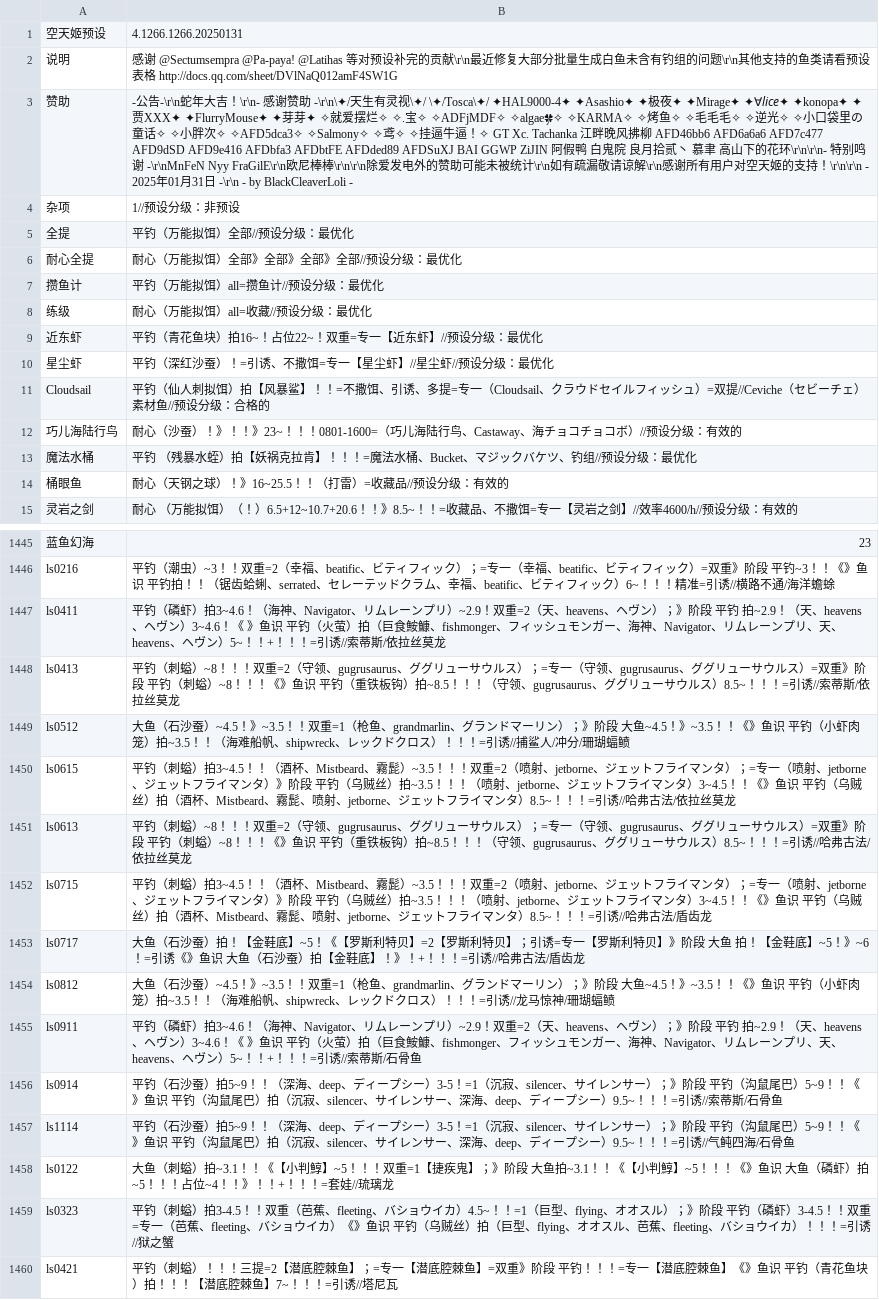
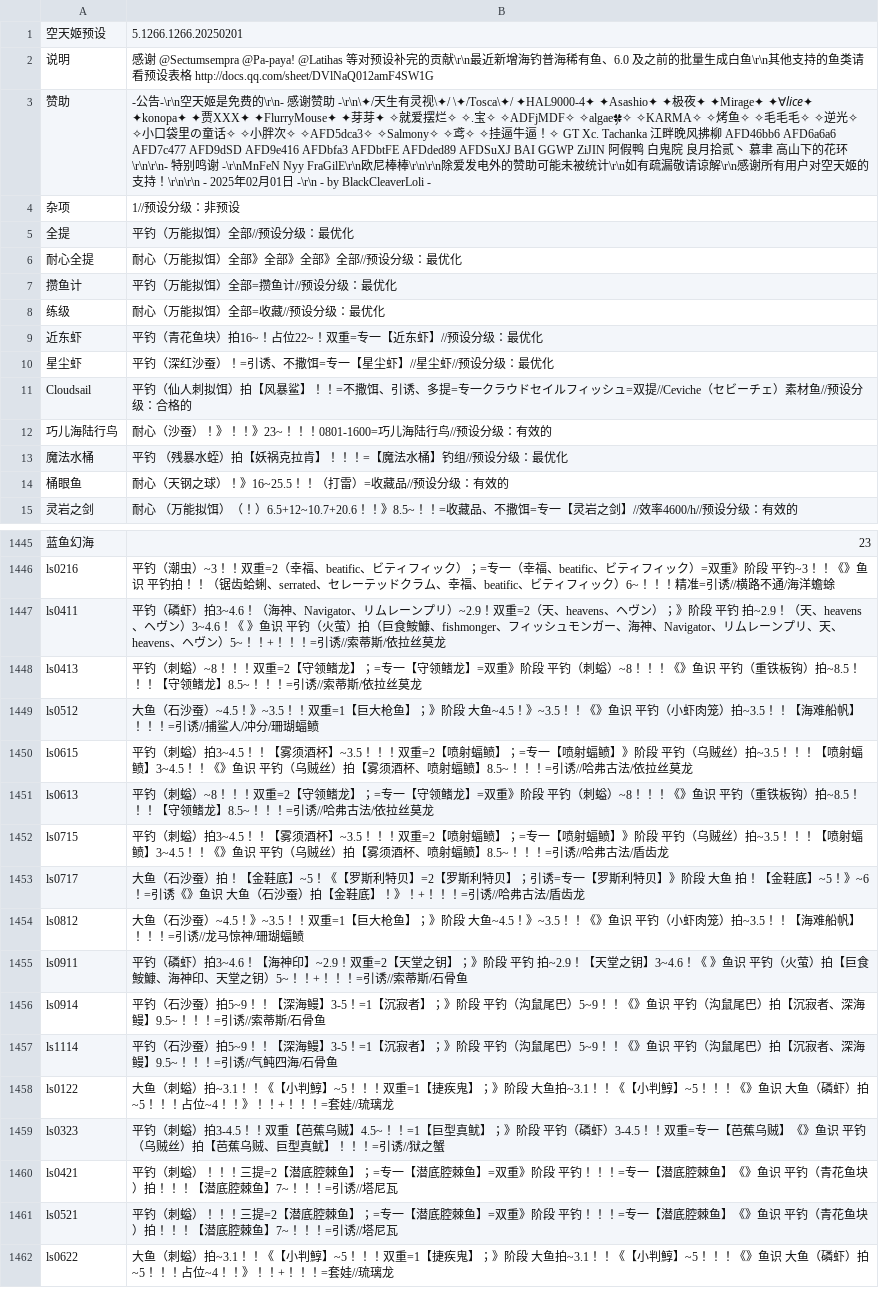
Before and after one commit to BlackCleaverLoli/MissFisher, a CSV file: Preset4V2.csv, drawn as a sheet; only a part is shown, gaps mark what is left out; the shorter side is filled out with more unchanged rows; the diff covers the shown part only.

Commit message:
Update Preset4V2.csv

```diff
--- a/Preset4V2.csv
+++ b/Preset4V2.csv
@@ -1,4 +1,4 @@
-空天姬预设,4.1266.1266.20250131
-说明,感谢 @Sectumsempra @Pa-paya! @Latihas 等对预设补完的贡献\r\n最近修复大部分批量生成白鱼未含有钓组的问题\r\n其他支持的鱼类请看预设表格 http://docs.qq.com/sheet/DVlNaQ012amF4SW1G
-赞助,-公告-\r\n蛇年大吉！\r\n- 感谢赞助 -\r\n\✦/天生有灵视\✦/  \✦/Tosca\✦/  ✦HAL9000-4✦  ✦Asashio✦  ✦极夜✦  ✦Mirage✦  ✦∀𝘭𝘪𝘤𝘦✦  ✦konopa✦  ✦贾XXX✦  ✦FlurryMouse✦  ✦芽芽✦  ✧就爱摆烂✧  ✧.宝✧  ✧ADFjMDF✧  ✧algae🍀✧  ✧KARMA✧  ✧烤鱼✧  ✧毛毛毛✧  ✧逆光✧  ✧小口袋里の童话✧  ✧小胖次✧  ✧AFD5dca3✧  ✧Salmony✧  ✧鸢✧  ✧挂逼牛逼！✧  GT  Xc.  Tachanka  江畔晚风拂柳  AFD46bb6  AFD6a6a6  AFD7c477  AFD9dSD  AFD9e416  AFDbfa3  AFDbtFE  AFDded89  AFDSuXJ  BAI  GGWP  ZiJIN  阿假鸭  白鬼院  良月拾贰丶  慕聿  高山下的花环\r\n\r\n- 特别鸣谢 -\r\nMnFeN  Nyy  FraGilE\r\n欧尼棒棒\r\n\r\n除爱发电外的赞助可能未被统计\r\n如有疏漏敬请谅解\r\n感谢所有用户对空天姬的支持！\r\n\r\n    - 2025年01月31日 -\r\n  - by BlackCleaverLoli -
+空天姬预设,5.1266.1266.20250201
+说明,感谢 @Sectumsempra @Pa-paya! @Latihas 等对预设补完的贡献\r\n最近新增海钓普海稀有鱼、6.0 及之前的批量生成白鱼\r\n其他支持的鱼类请看预设表格 http://docs.qq.com/sheet/DVlNaQ012amF4SW1G
+赞助,-公告-\r\n空天姬是免费的\r\n- 感谢赞助 -\r\n\✦/天生有灵视\✦/  \✦/Tosca\✦/  ✦HAL9000-4✦  ✦Asashio✦  ✦极夜✦  ✦Mirage✦  ✦∀𝘭𝘪𝘤𝘦✦  ✦konopa✦  ✦贾XXX✦  ✦FlurryMouse✦  ✦芽芽✦  ✧就爱摆烂✧  ✧.宝✧  ✧ADFjMDF✧  ✧algae🍀✧  ✧KARMA✧  ✧烤鱼✧  ✧毛毛毛✧  ✧逆光✧  ✧小口袋里の童话✧  ✧小胖次✧  ✧AFD5dca3✧  ✧Salmony✧  ✧鸢✧  ✧挂逼牛逼！✧  GT  Xc.  Tachanka  江畔晚风拂柳  AFD46bb6  AFD6a6a6  AFD7c477  AFD9dSD  AFD9e416  AFDbfa3  AFDbtFE  AFDded89  AFDSuXJ  BAI  GGWP  ZiJIN  阿假鸭  白鬼院  良月拾贰丶  慕聿  高山下的花环\r\n\r\n- 特别鸣谢 -\r\nMnFeN  Nyy  FraGilE\r\n欧尼棒棒\r\n\r\n除爱发电外的赞助可能未被统计\r\n如有疏漏敬请谅解\r\n感谢所有用户对空天姬的支持！\r\n\r\n    - 2025年02月01日 -\r\n  - by BlackCleaverLoli -
 杂项,1//预设分级：非预设
@@ -6,9 +6,9 @@
 耐心全提,耐心（万能拟饵）全部》全部》全部》全部//预设分级：最优化
-攒鱼计,平钓（万能拟饵）all=攒鱼计//预设分级：最优化
-练级,耐心（万能拟饵）all=收藏//预设分级：最优化
+攒鱼计,平钓（万能拟饵）全部=攒鱼计//预设分级：最优化
+练级,耐心（万能拟饵）全部=收藏//预设分级：最优化
 近东虾,平钓（青花鱼块）拍16~！占位22~！双重=专一【近东虾】//预设分级：最优化
 星尘虾,平钓（深红沙蚕）！=引诱、不撒饵=专一【星尘虾】//星尘虾//预设分级：最优化
-Cloudsail,平钓（仙人刺拟饵）拍【风暴鲨】！！=不撒饵、引诱、多提=专一（Cloudsail、クラウドセイルフィッシュ）=双提//Ceviche（セビーチェ）素材鱼//预设分级：合格的
-巧儿海陆行鸟,耐心（沙蚕）！》！！》23~！！！0801-1600=（巧儿海陆行鸟、Castaway、海チョコチョコボ）//预设分级：有效的
-魔法水桶,平钓 （残暴水蛭）拍【妖祸克拉肯】！！！=魔法水桶、Bucket、マジックバケツ、钓组//预设分级：最优化
+Cloudsail,平钓（仙人刺拟饵）拍【风暴鲨】！！=不撒饵、引诱、多提=专一クラウドセイルフィッシュ=双提//Ceviche（セビーチェ）素材鱼//预设分级：合格的
+巧儿海陆行鸟,耐心（沙蚕）！》！！》23~！！！0801-1600=巧儿海陆行鸟//预设分级：有效的
+魔法水桶,平钓 （残暴水蛭）拍【妖祸克拉肯】！！！=【魔法水桶】钓组//预设分级：最优化
 桶眼鱼,耐心（天钢之球）！》16~25.5！！（打雷）=收藏品//预设分级：有效的
@@ -1447,14 +1447,14 @@ ls0216,平钓（潮虫）~3！！双重=2（幸福、beatific、ビティフィ
 ls0411,平钓（磷虾）拍3~4.6！（海神、Navigator、リムレーンプリ）~2.9！双重=2（天、heavens、ヘヴン）；》阶段 平钓 拍~2.9！（天、heavens、ヘヴン）3~4.6！《 》鱼识 平钓（火萤）拍（巨食鮟鱇、fishmonger、フィッシュモンガー、海神、Navigator、リムレーンプリ、天、heavens、ヘヴン）5~！！+！！！=引诱//索蒂斯/依拉丝莫龙
-ls0413,平钓（刺螠）~8！！！双重=2（守领、gugrusaurus、ググリューサウルス）；=专一（守领、gugrusaurus、ググリューサウルス）=双重》阶段 平钓（刺螠）~8！！！《》鱼识 平钓（重铁板钩）拍~8.5！！！（守领、gugrusaurus、ググリューサウルス）8.5~！！！=引诱//索蒂斯/依拉丝莫龙
-ls0512,大鱼（石沙蚕）~4.5！》~3.5！！双重=1（枪鱼、grandmarlin、グランドマーリン）；》阶段 大鱼~4.5！》~3.5！！《》鱼识 平钓（小虾肉笼）拍~3.5！！（海难船帆、shipwreck、レックドクロス）！！！=引诱//捕鲨人/冲分/珊瑚蝠鲼
-ls0615,平钓（刺螠）拍3~4.5！！（酒杯、Mistbeard、霧髭）~3.5！！！双重=2（喷射、jetborne、ジェットフライマンタ）；=专一（喷射、jetborne、ジェットフライマンタ）》阶段 平钓（乌贼丝）拍~3.5！！！（喷射、jetborne、ジェットフライマンタ）3~4.5！！《》鱼识 平钓（乌贼丝）拍（酒杯、Mistbeard、霧髭、喷射、jetborne、ジェットフライマンタ）8.5~！！！=引诱//哈弗古法/依拉丝莫龙
-ls0613,平钓（刺螠）~8！！！双重=2（守领、gugrusaurus、ググリューサウルス）；=专一（守领、gugrusaurus、ググリューサウルス）=双重》阶段 平钓（刺螠）~8！！！《》鱼识 平钓（重铁板钩）拍~8.5！！！（守领、gugrusaurus、ググリューサウルス）8.5~！！！=引诱//哈弗古法/依拉丝莫龙
-ls0715,平钓（刺螠）拍3~4.5！！（酒杯、Mistbeard、霧髭）~3.5！！！双重=2（喷射、jetborne、ジェットフライマンタ）；=专一（喷射、jetborne、ジェットフライマンタ）》阶段 平钓（乌贼丝）拍~3.5！！！（喷射、jetborne、ジェットフライマンタ）3~4.5！！《》鱼识 平钓（乌贼丝）拍（酒杯、Mistbeard、霧髭、喷射、jetborne、ジェットフライマンタ）8.5~！！！=引诱//哈弗古法/盾齿龙
+ls0413,平钓（刺螠）~8！！！双重=2【守领鳍龙】；=专一【守领鳍龙】=双重》阶段 平钓（刺螠）~8！！！《》鱼识 平钓（重铁板钩）拍~8.5！！！【守领鳍龙】8.5~！！！=引诱//索蒂斯/依拉丝莫龙
+ls0512,大鱼（石沙蚕）~4.5！》~3.5！！双重=1【巨大枪鱼】；》阶段 大鱼~4.5！》~3.5！！《》鱼识 平钓（小虾肉笼）拍~3.5！！【海难船帆】！！！=引诱//捕鲨人/冲分/珊瑚蝠鲼
+ls0615,平钓（刺螠）拍3~4.5！！【雾须酒杯】~3.5！！！双重=2【喷射蝠鲼】；=专一【喷射蝠鲼】》阶段 平钓（乌贼丝）拍~3.5！！！【喷射蝠鲼】3~4.5！！《》鱼识 平钓（乌贼丝）拍【雾须酒杯、喷射蝠鲼】8.5~！！！=引诱//哈弗古法/依拉丝莫龙
+ls0613,平钓（刺螠）~8！！！双重=2【守领鳍龙】；=专一【守领鳍龙】=双重》阶段 平钓（刺螠）~8！！！《》鱼识 平钓（重铁板钩）拍~8.5！！！【守领鳍龙】8.5~！！！=引诱//哈弗古法/依拉丝莫龙
+ls0715,平钓（刺螠）拍3~4.5！！【雾须酒杯】~3.5！！！双重=2【喷射蝠鲼】；=专一【喷射蝠鲼】》阶段 平钓（乌贼丝）拍~3.5！！！【喷射蝠鲼】3~4.5！！《》鱼识 平钓（乌贼丝）拍【雾须酒杯、喷射蝠鲼】8.5~！！！=引诱//哈弗古法/盾齿龙
 ls0717,大鱼（石沙蚕）拍！【金鞋底】~5！《【罗斯利特贝】=2【罗斯利特贝】；引诱=专一【罗斯利特贝】》阶段 大鱼 拍！【金鞋底】~5！》~6！=引诱《》鱼识 大鱼（石沙蚕）拍【金鞋底】！》！+！！！=引诱//哈弗古法/盾齿龙
-ls0812,大鱼（石沙蚕）~4.5！》~3.5！！双重=1（枪鱼、grandmarlin、グランドマーリン）；》阶段 大鱼~4.5！》~3.5！！《》鱼识 平钓（小虾肉笼）拍~3.5！！（海难船帆、shipwreck、レックドクロス）！！！=引诱//龙马惊神/珊瑚蝠鲼
-ls0911,平钓（磷虾）拍3~4.6！（海神、Navigator、リムレーンプリ）~2.9！双重=2（天、heavens、ヘヴン）；》阶段 平钓 拍~2.9！（天、heavens、ヘヴン）3~4.6！《 》鱼识 平钓（火萤）拍（巨食鮟鱇、fishmonger、フィッシュモンガー、海神、Navigator、リムレーンプリ、天、heavens、ヘヴン）5~！！+！！！=引诱//索蒂斯/石骨鱼
-ls0914,平钓（石沙蚕）拍5~9！！（深海、deep、ディープシー）3-5！=1（沉寂、silencer、サイレンサー）；》阶段 平钓（沟鼠尾巴）5~9！！《》鱼识 平钓（沟鼠尾巴）拍（沉寂、silencer、サイレンサー、深海、deep、ディープシー）9.5~！！！=引诱//索蒂斯/石骨鱼
-ls1114,平钓（石沙蚕）拍5~9！！（深海、deep、ディープシー）3-5！=1（沉寂、silencer、サイレンサー）；》阶段 平钓（沟鼠尾巴）5~9！！《》鱼识 平钓（沟鼠尾巴）拍（沉寂、silencer、サイレンサー、深海、deep、ディープシー）9.5~！！！=引诱//气鲀四海/石骨鱼
+ls0812,大鱼（石沙蚕）~4.5！》~3.5！！双重=1【巨大枪鱼】；》阶段 大鱼~4.5！》~3.5！！《》鱼识 平钓（小虾肉笼）拍~3.5！！【海难船帆】！！！=引诱//龙马惊神/珊瑚蝠鲼
+ls0911,平钓（磷虾）拍3~4.6！【海神印】~2.9！双重=2【天堂之钥】；》阶段 平钓 拍~2.9！【天堂之钥】3~4.6！《 》鱼识 平钓（火萤）拍【巨食鮟鱇、海神印、天堂之钥）5~！！+！！！=引诱//索蒂斯/石骨鱼
+ls0914,平钓（石沙蚕）拍5~9！！【深海鳗】3-5！=1【沉寂者】；》阶段 平钓（沟鼠尾巴）5~9！！《》鱼识 平钓（沟鼠尾巴）拍【沉寂者、深海鳗】9.5~！！！=引诱//索蒂斯/石骨鱼
+ls1114,平钓（石沙蚕）拍5~9！！【深海鳗】3-5！=1【沉寂者】；》阶段 平钓（沟鼠尾巴）5~9！！《》鱼识 平钓（沟鼠尾巴）拍【沉寂者、深海鳗】9.5~！！！=引诱//气鲀四海/石骨鱼
 ls0122,大鱼（刺螠）拍~3.1！！《【小判鯙】~5！！！双重=1【捷疾鬼】；》阶段 大鱼拍~3.1！！《【小判鯙】~5！！！《》鱼识 大鱼（磷虾）拍~5！！！占位~4！！》！！+！！！=套娃//琉璃龙
-ls0323,平钓（刺螠）拍3-4.5！！双重（芭蕉、fleeting、バショウイカ）4.5~！！=1（巨型、flying、オオスル）；》阶段 平钓（磷虾）3-4.5！！双重=专一（芭蕉、fleeting、バショウイカ）《》鱼识 平钓（乌贼丝）拍（巨型、flying、オオスル、芭蕉、fleeting、バショウイカ）！！！=引诱//狱之蟹
+ls0323,平钓（刺螠）拍3-4.5！！双重【芭蕉乌贼】4.5~！！=1【巨型真鱿】；》阶段 平钓（磷虾）3-4.5！！双重=专一【芭蕉乌贼】《》鱼识 平钓（乌贼丝）拍【芭蕉乌贼、巨型真鱿】！！！=引诱//狱之蟹
 ls0421,平钓（刺螠）！！！三提=2【潜底腔棘鱼】；=专一【潜底腔棘鱼】=双重》阶段 平钓！！！=专一【潜底腔棘鱼】《》鱼识 平钓（青花鱼块）拍！！！【潜底腔棘鱼】7~！！！=引诱//塔尼瓦
```
Also changed, not shown: 5 edited cells elsewhere in this file.
